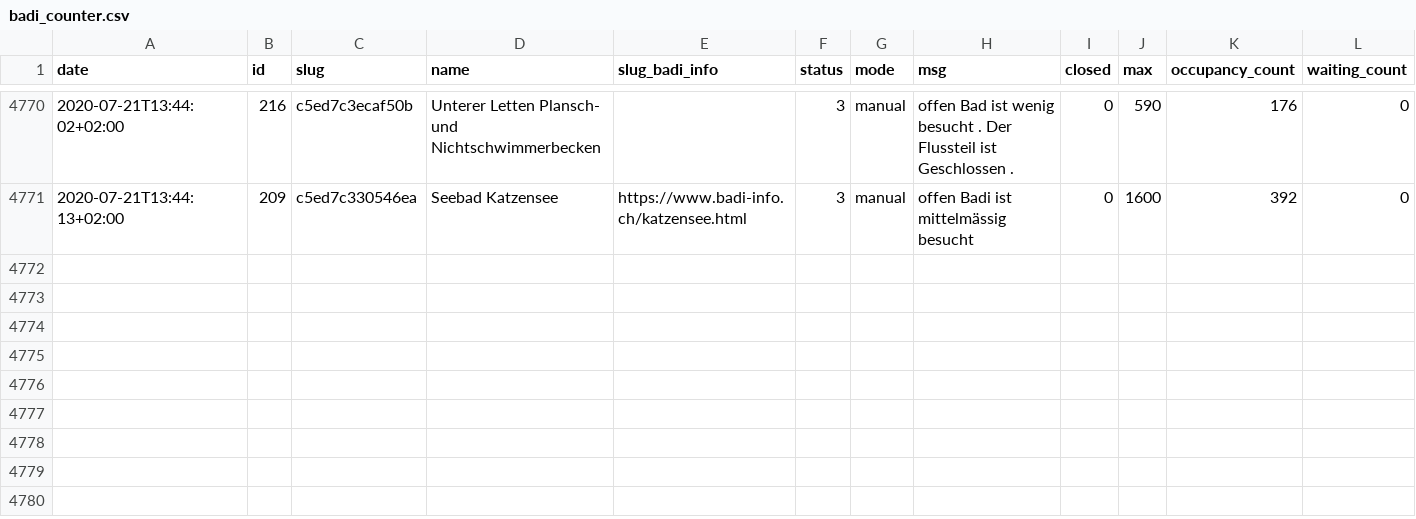
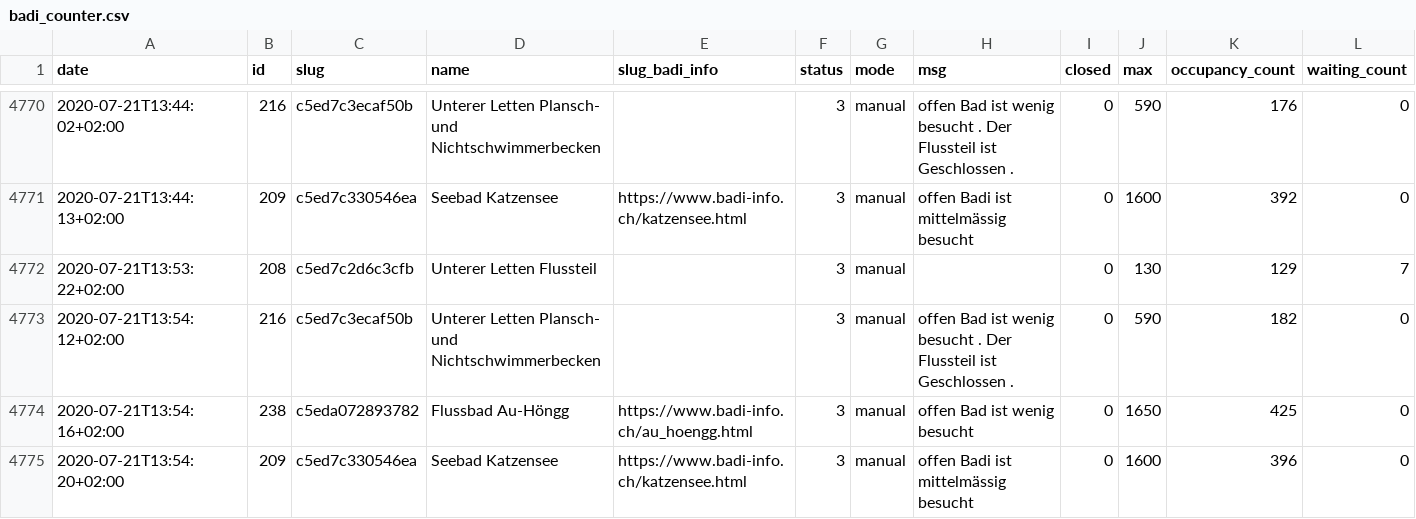
Before and after one commit to opendatazurich/opendatazurich.github.io, a CSV file: automation/badi-counter/badi_counter.csv, drawn as a sheet; only a part is shown, gaps mark what is left out; the diff names each change by its address in the sheet, - before the commit and + after, or states it on an @@ line.

Commit message:
Update badi_counter.csv with latest data

```diff
--- a/automation/badi-counter/badi_counter.csv
+++ b/automation/badi-counter/badi_counter.csv
+row 4772: 2020-07-21T13:53:22+02:00 | 208 | c5ed7c2d6c3cfb | Unterer Letten Flussteil |  | 3 | manual |  | 0 | 130 | 129 | 7
+row 4773: 2020-07-21T13:54:12+02:00 | 216 | c5ed7c3ecaf50b | Unterer Letten Plansch- und Nichtschwimmerbecken |  | 3 | manual | offen Bad ist wenig besucht . Der Flussteil ist Geschlossen . | 0 | 590 | 182 | 0
+row 4774: 2020-07-21T13:54:16+02:00 | 238 | c5eda072893782 | Flussbad Au-Höngg | https://www.badi-info.ch/au_hoengg.html | 3 | manual | offen Bad ist wenig besucht | 0 | 1650 | 425 | 0
+row 4775: 2020-07-21T13:54:20+02:00 | 209 | c5ed7c330546ea | Seebad Katzensee | https://www.badi-info.ch/katzensee.html | 3 | manual | offen Badi ist mittelmässig besucht | 0 | 1600 | 396 | 0
```
